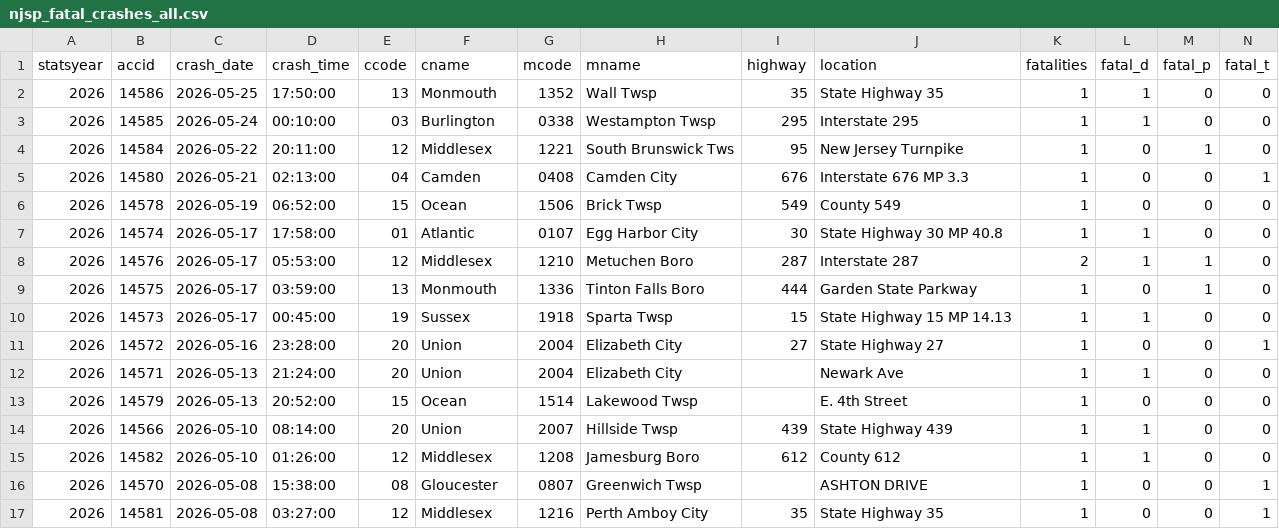
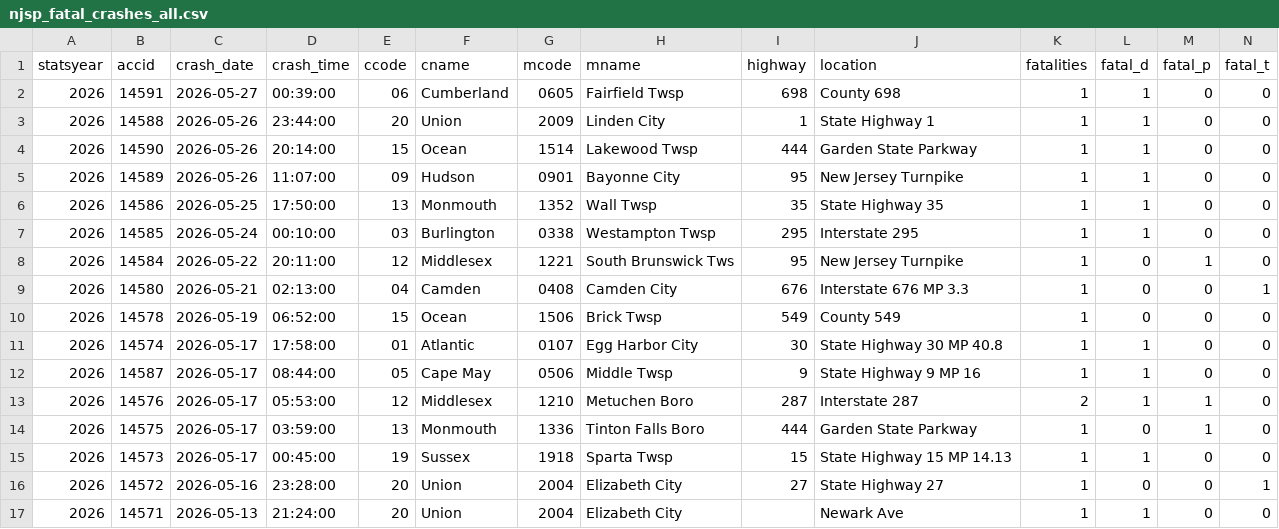
Before and after one commit to unneccesary-roughage/nj-crashes, a CSV file: exports/njsp_fatal_crashes_all.csv, drawn as a sheet; only a part is shown; the shorter side is filled out with more unchanged rows; rows hold the shown columns only; the diff names each change by its address in the sheet, - before the commit and + after, or states it on an @@ line.

```diff
--- a/exports/njsp_fatal_crashes_all.csv
+++ b/exports/njsp_fatal_crashes_all.csv
+row 2: 2026 | 14591 | 2026-05-27 | 00:39:00 | 06 | Cumberland | 0605 | Fairfield Twsp | 698 | County 698 | 1 | 1 | 0 | 0
+row 3: 2026 | 14588 | 2026-05-26 | 23:44:00 | 20 | Union | 2009 | Linden City | 1 | State Highway 1 | 1 | 1 | 0 | 0
+row 4: 2026 | 14590 | 2026-05-26 | 20:14:00 | 15 | Ocean | 1514 | Lakewood Twsp | 444 | Garden State Parkway | 1 | 1 | 0 | 0
+row 5: 2026 | 14589 | 2026-05-26 | 11:07:00 | 09 | Hudson | 0901 | Bayonne City | 95 | New Jersey Turnpike | 1 | 1 | 0 | 0
+row 12: 2026 | 14587 | 2026-05-17 | 08:44:00 | 05 | Cape May | 0506 | Middle Twsp | 9 | State Highway 9 MP 16 | 1 | 1 | 0 | 0
```
Also changed, not shown: 5 other files.
